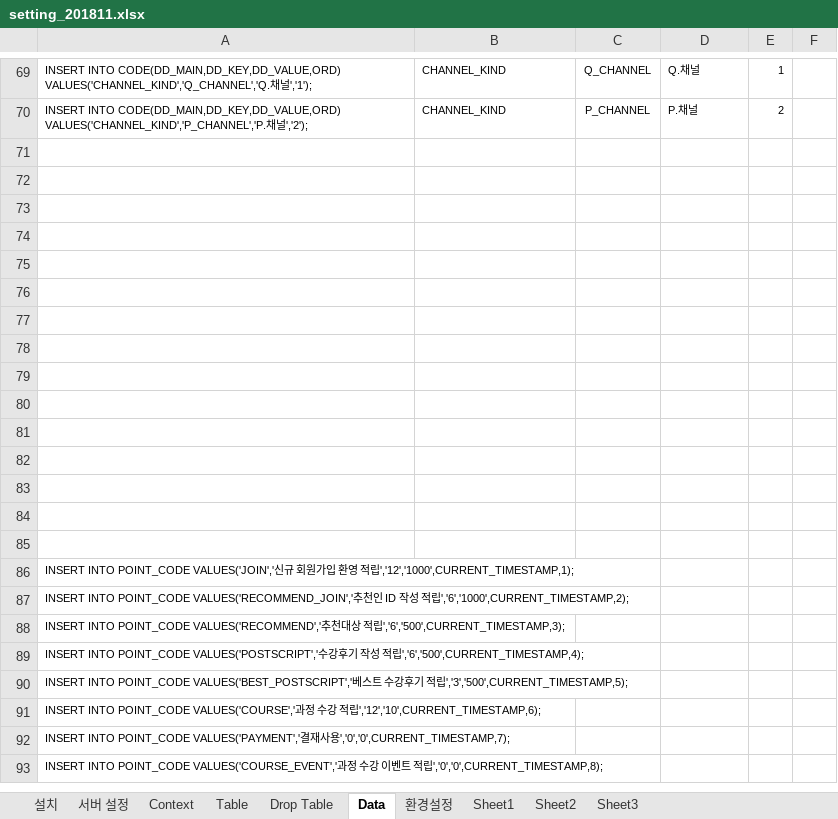
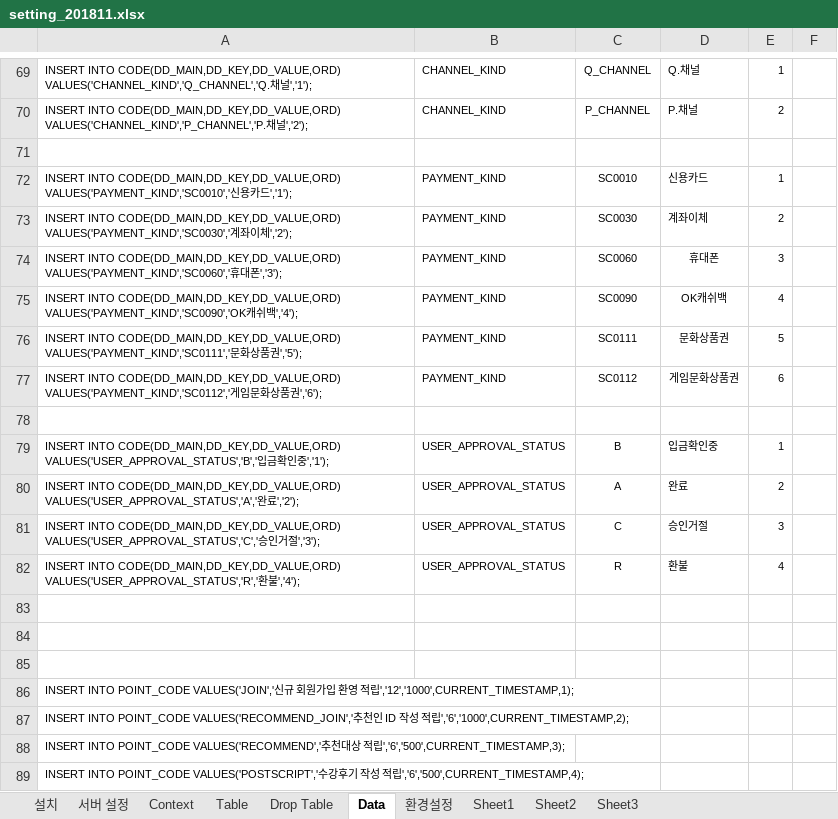
Before and after one commit to limsm9449/lms, an Excel workbook: readme/setting_201811.xlsx, sheet Data, drawn as a sheet; only a part is shown, gaps mark what is left out; the shorter side is filled out with more unchanged rows; values as stored, in another font and other column widths than the file's, no borders; removed rows and columns are numbered as before the commit, all else as after; the diff names each change by its address in the sheet, - before the commit and + after, or states it on an @@ line.

```diff
--- a/readme/setting_201811.xlsx (sheet Data)
+++ b/readme/setting_201811.xlsx (sheet Data)
+row 72: INSERT INTO CODE(DD_MAIN,DD_KEY,DD_VALUE,ORD) VALUES('PAYMENT_KIND','SC0010','신용카드','1'); | PAYMENT_KIND | SC0010 | 신용카드 | 1
+row 73: INSERT INTO CODE(DD_MAIN,DD_KEY,DD_VALUE,ORD) VALUES('PAYMENT_KIND','SC0030','계좌이체','2'); | PAYMENT_KIND | SC0030 | 계좌이체 | 2
+row 74: INSERT INTO CODE(DD_MAIN,DD_KEY,DD_VALUE,ORD) VALUES('PAYMENT_KIND','SC0060','휴대폰','3'); | PAYMENT_KIND | SC0060 | 휴대폰 | 3
+row 75: INSERT INTO CODE(DD_MAIN,DD_KEY,DD_VALUE,ORD) VALUES('PAYMENT_KIND','SC0090','OK캐쉬백','4'); | PAYMENT_KIND | SC0090 | OK캐쉬백 | 4
+row 76: INSERT INTO CODE(DD_MAIN,DD_KEY,DD_VALUE,ORD) VALUES('PAYMENT_KIND','SC0111','문화상품권','5'); | PAYMENT_KIND | SC0111 | 문화상품권 | 5
+row 77: INSERT INTO CODE(DD_MAIN,DD_KEY,DD_VALUE,ORD) VALUES('PAYMENT_KIND','SC0112','게임문화상품권','6'); | PAYMENT_KIND | SC0112 | 게임문화상품권 | 6
-row 79: (empty)
+row 79: INSERT INTO CODE(DD_MAIN,DD_KEY,DD_VALUE,ORD) VALUES('USER_APPROVAL_STATUS','B','입금확인중','1'); | USER_APPROVAL_STATUS | B | 입금확인중 | 1
-row 80: (empty)
+row 80: INSERT INTO CODE(DD_MAIN,DD_KEY,DD_VALUE,ORD) VALUES('USER_APPROVAL_STATUS','A','완료','2'); | USER_APPROVAL_STATUS | A | 완료 | 2
-row 81: (empty)
+row 81: INSERT INTO CODE(DD_MAIN,DD_KEY,DD_VALUE,ORD) VALUES('USER_APPROVAL_STATUS','C','승인거절','3'); | USER_APPROVAL_STATUS | C | 승인거절 | 3
-row 82: (empty)
+row 82: INSERT INTO CODE(DD_MAIN,DD_KEY,DD_VALUE,ORD) VALUES('USER_APPROVAL_STATUS','R','환불','4'); | USER_APPROVAL_STATUS | R | 환불 | 4
-row 77: (empty)
-row 78: (empty)
-row 79: (empty)
-row 80: (empty)
-row 81: (empty)
-row 82: (empty)
```
Also changed, not shown: sheet Table, formulas that keep their value, 49 other files.
